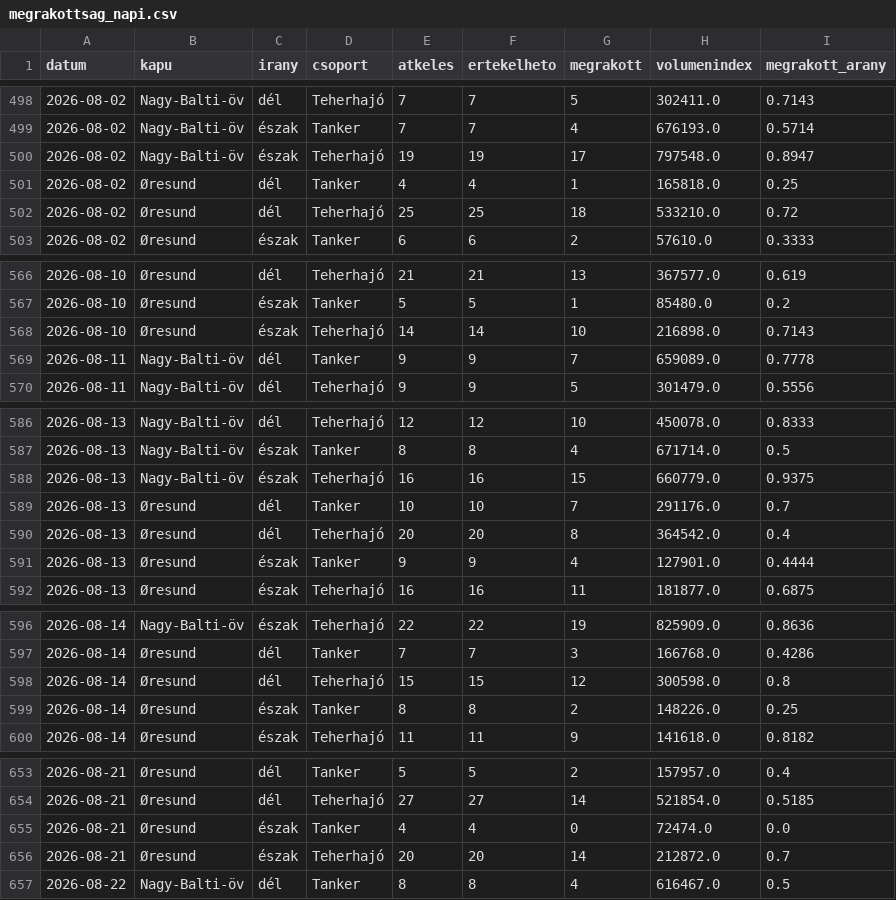
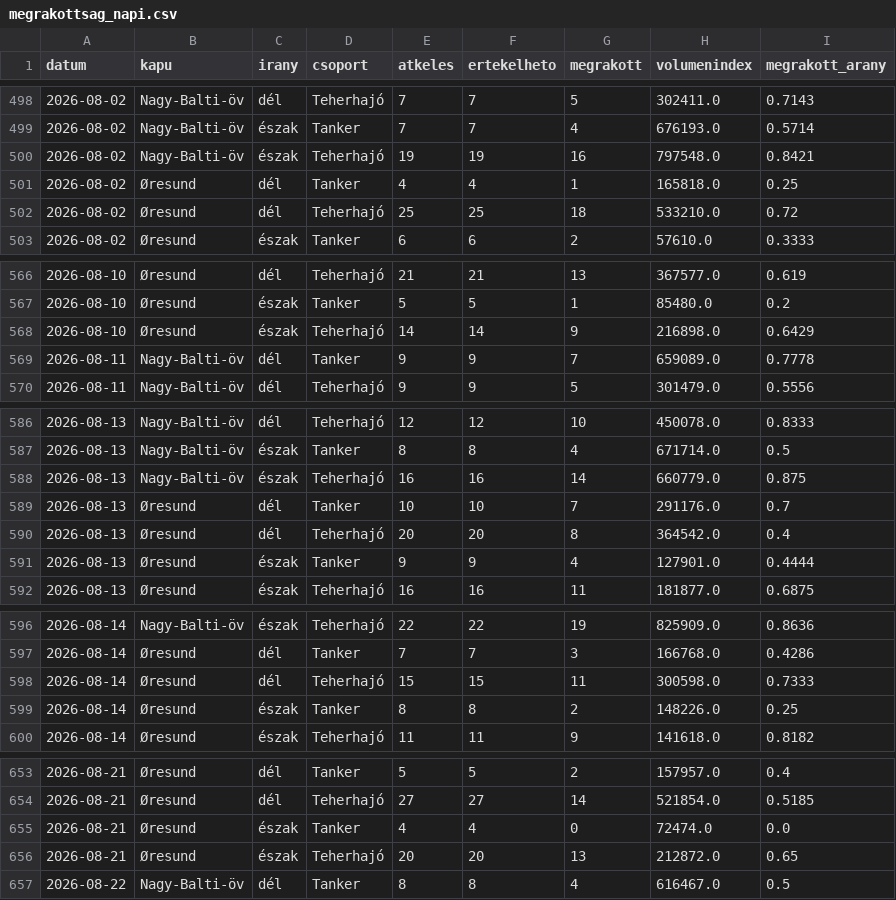
Before and after one commit to BallaAttila04/szakdolgozat, a CSV file: outputs/monitor/megrakottsag_napi.csv, drawn as a sheet; only a part is shown, gaps mark what is left out; the diff covers the shown part only.

```diff
--- a/outputs/monitor/megrakottsag_napi.csv
+++ b/outputs/monitor/megrakottsag_napi.csv
@@ -499,3 +499,3 @@ datum,kapu,irany,csoport,atkeles,ertekelheto,megrakott,volumenindex,megrakott_ar
 2026-08-02,Nagy-Balti-öv,észak,Tanker,7,7,4,676193.0,0.5714
-2026-08-02,Nagy-Balti-öv,észak,Teherhajó,19,19,17,797548.0,0.8947
+2026-08-02,Nagy-Balti-öv,észak,Teherhajó,19,19,16,797548.0,0.8421
 2026-08-02,Øresund,dél,Tanker,4,4,1,165818.0,0.25
@@ -567,3 +567,3 @@ datum,kapu,irany,csoport,atkeles,ertekelheto,megrakott,volumenindex,megrakott_ar
 2026-08-10,Øresund,észak,Tanker,5,5,1,85480.0,0.2
-2026-08-10,Øresund,észak,Teherhajó,14,14,10,216898.0,0.7143
+2026-08-10,Øresund,észak,Teherhajó,14,14,9,216898.0,0.6429
 2026-08-11,Nagy-Balti-öv,dél,Tanker,9,9,7,659089.0,0.7778
@@ -587,3 +587,3 @@ datum,kapu,irany,csoport,atkeles,ertekelheto,megrakott,volumenindex,megrakott_ar
 2026-08-13,Nagy-Balti-öv,észak,Tanker,8,8,4,671714.0,0.5
-2026-08-13,Nagy-Balti-öv,észak,Teherhajó,16,16,15,660779.0,0.9375
+2026-08-13,Nagy-Balti-öv,észak,Teherhajó,16,16,14,660779.0,0.875
 2026-08-13,Øresund,dél,Tanker,10,10,7,291176.0,0.7
@@ -597,3 +597,3 @@ datum,kapu,irany,csoport,atkeles,ertekelheto,megrakott,volumenindex,megrakott_ar
 2026-08-14,Øresund,dél,Tanker,7,7,3,166768.0,0.4286
-2026-08-14,Øresund,dél,Teherhajó,15,15,12,300598.0,0.8
+2026-08-14,Øresund,dél,Teherhajó,15,15,11,300598.0,0.7333
 2026-08-14,Øresund,észak,Tanker,8,8,2,148226.0,0.25
@@ -655,3 +655,3 @@ datum,kapu,irany,csoport,atkeles,ertekelheto,megrakott,volumenindex,megrakott_ar
 2026-08-21,Øresund,észak,Tanker,4,4,0,72474.0,0.0
-2026-08-21,Øresund,észak,Teherhajó,20,20,14,212872.0,0.7
+2026-08-21,Øresund,észak,Teherhajó,20,20,13,212872.0,0.65
 2026-08-22,Nagy-Balti-öv,dél,Tanker,8,8,4,616467.0,0.5
```
Also changed, not shown: 8 added rows and 65 edited cells elsewhere in this file, docs/adat/idosor_forgalom.csv, docs/adat/idosor_megrakottsag.csv, 13 other files.
